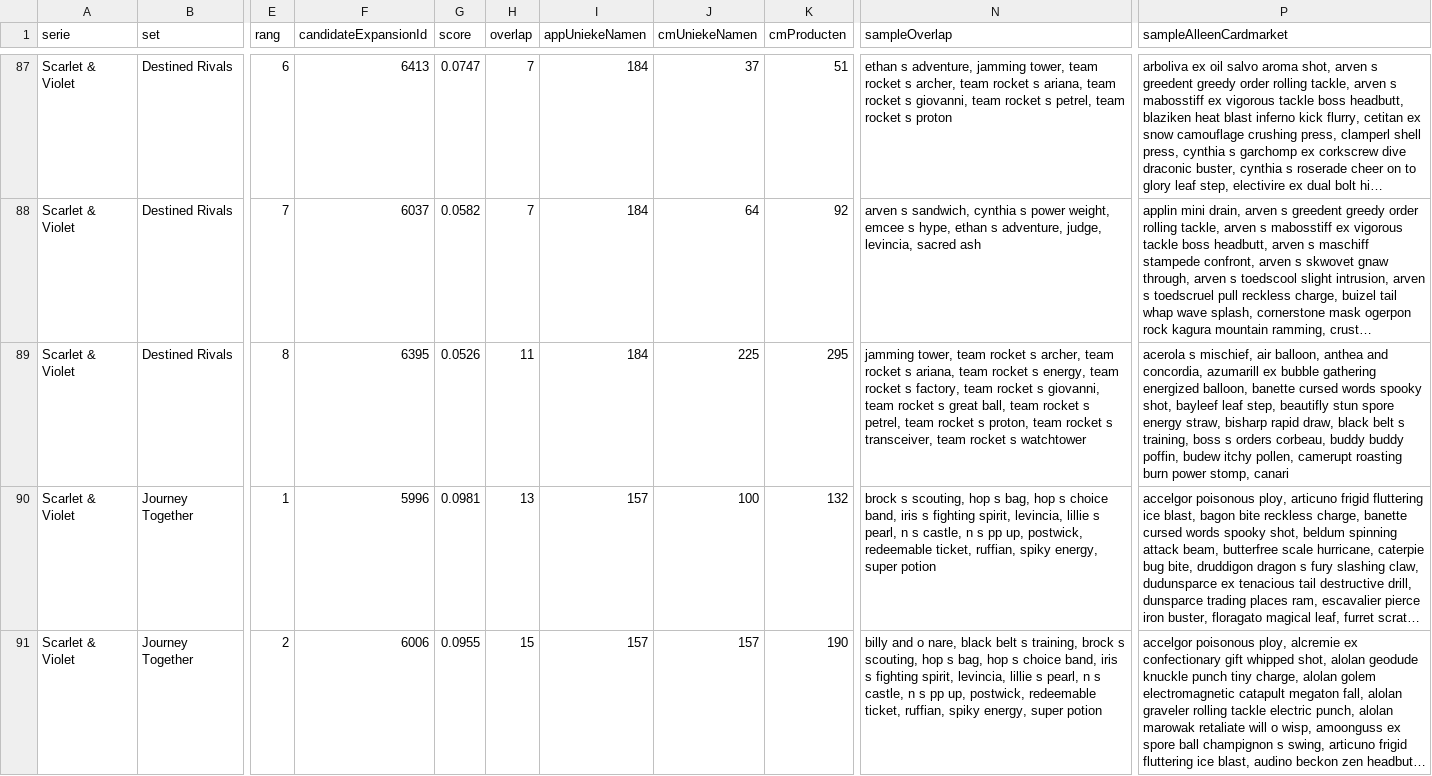
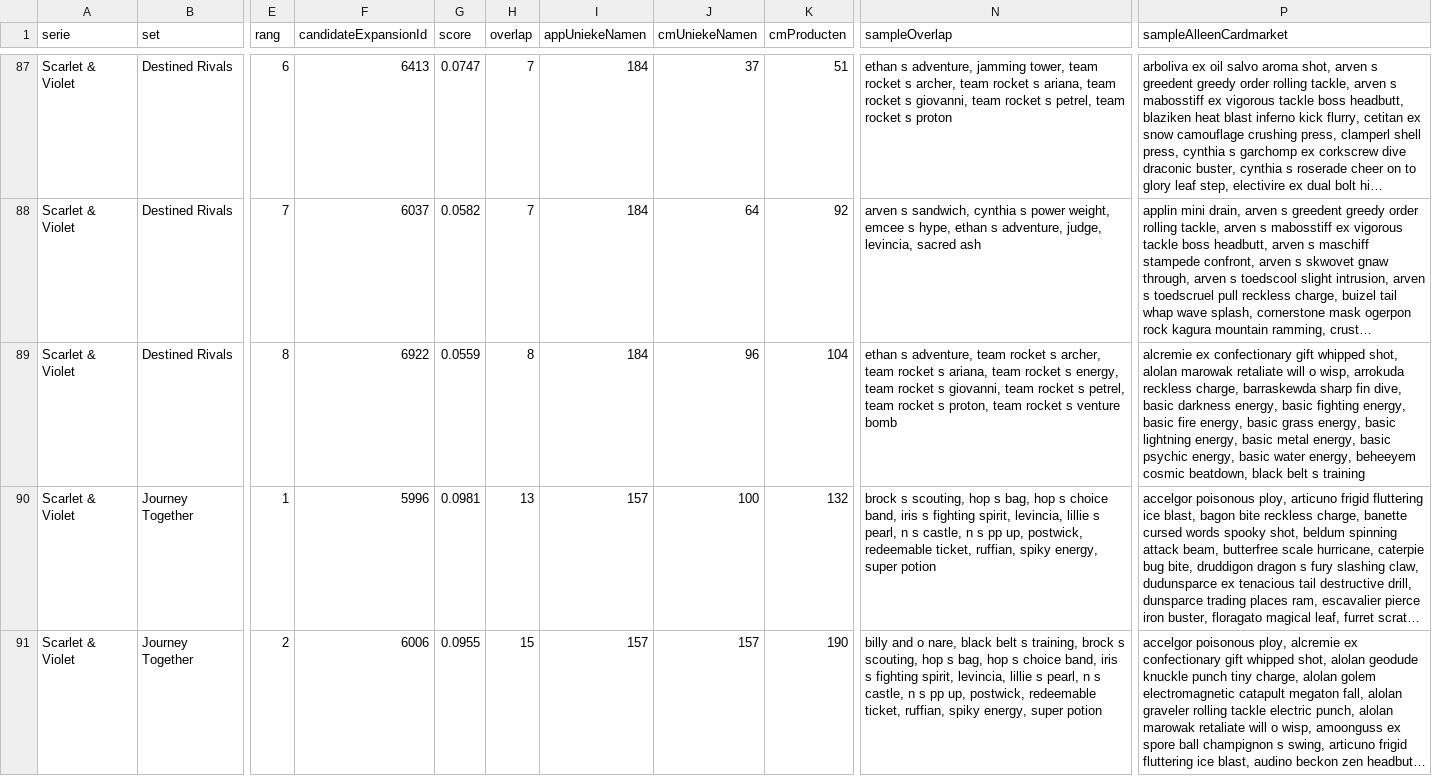
Before and after one commit to Tillie007/Pokemon-tcg-checklist, a CSV file: cardmarket_set_mapping_candidates.csv, drawn as a sheet; only a part is shown, gaps mark what is left out; long unchanged cells end in …; the diff names each change by its address in the sheet, - before the commit and + after, or states it on an @@ line.

```diff
--- a/cardmarket_set_mapping_candidates.csv
+++ b/cardmarket_set_mapping_candidates.csv
-F89 (candidateExpansionId): 6395
+F89 (candidateExpansionId): 6922
-G89 (score): 0.0526
+G89 (score): 0.0559
-H89 (overlap): 11
+H89 (overlap): 8
-J89 (cmUniekeNamen): 225
+J89 (cmUniekeNamen): 96
-K89 (cmProducten): 295
+K89 (cmProducten): 104
-N89 (sampleOverlap): jamming tower, team rocket s archer, team rocket s ariana, team rocket s energy, team rocket s factory, team rocket s giovanni, team rocket s great ball, team rocket s petrel, team rocket s proton, team rocket s transceiver, team rocket s watchtower
+N89 (sampleOverlap): ethan s adventure, team rocket s archer, team rocket s ariana, team rocket s energy, team rocket s giovanni, team rocket s petrel, team rocket s proton, team rocket s venture bomb
-P89 (sampleAlleenCardmarket): acerola s mischief, air balloon, anthea and concordia, azumarill ex bubble gathering energized balloon, banette cursed words spooky shot, bayleef leaf step, beautifly stun spore energy straw, bisharp rapid draw, black belt s training, boss s orders corbeau, buddy buddy poffin, budew itchy pollen, camerupt roasting burn power stomp, canari
+P89 (sampleAlleenCardmarket): alcremie ex confectionary gift whipped shot, alolan marowak retaliate will o wisp, arrokuda reckless charge, barraskewda sharp fin dive, basic darkness energy, basic fighting energy, basic fire energy, basic grass energy, basic lightning energy, basic metal energy, basic psychic energy, basic water energy, beheeyem cosmic beatdown, black belt s training
```
Also changed, not shown: 4 other files.
